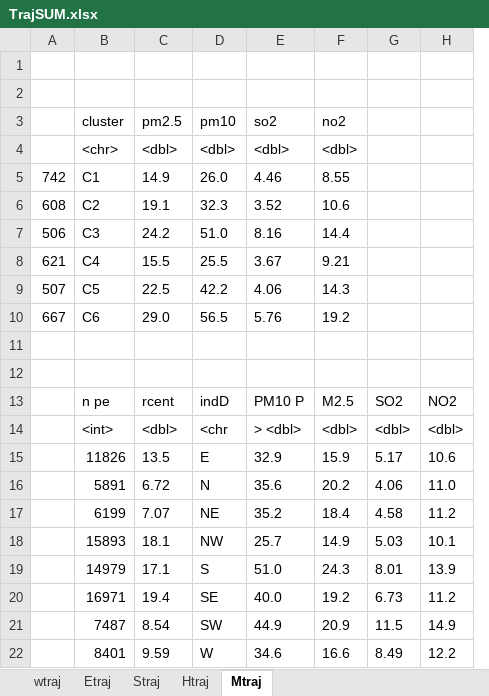
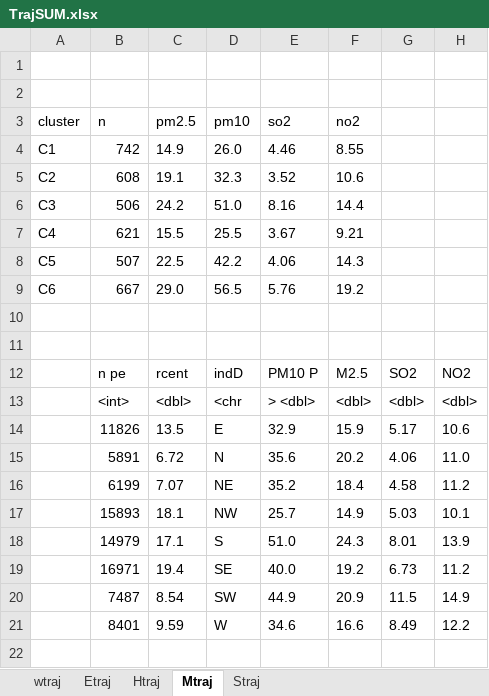
Before and after one commit to Rirhandzu-Novela/Highveld-air-pollution-prediction-health-impacts, an Excel workbook: RDS/TrajSUM.xlsx, sheet Mtraj, drawn as a sheet; values as stored, in another font and other column widths than the file's, no borders; removed rows and columns are numbered as before the commit, all else as after; the diff names each change by its address in the sheet, - before the commit and + after, or states it on an @@ line.

```diff
--- a/RDS/TrajSUM.xlsx (sheet Mtraj)
+++ b/RDS/TrajSUM.xlsx (sheet Mtraj)
@@ sheet tab order changed: wtraj | Etraj | Htraj | Mtraj | Straj @@
-column A, rows 5-10: 742 | 608 | 506 | 621 | 507 | 667
+column B (n), rows 4-21: 742 | 608 | 506 | 621 | 507 | 667 |  |  | n pe | <int> | 11826 | 5891 | 6199 | 15893 | 14979 | 16971 | 7487 | 8401
-row 4:  | <chr> | <dbl> | <dbl> | <dbl> | <dbl>
-A12 (cluster): n pe
+A12 (cluster): (empty)
-A13 (cluster): <int>
+A13 (cluster): (empty)
-A14 (cluster): 11826
+A14 (cluster): (empty)
-A15 (cluster): 5891
+A15 (cluster): (empty)
-A16 (cluster): 6199
+A16 (cluster): (empty)
-A17 (cluster): 15893
+A17 (cluster): (empty)
-A18 (cluster): 14979
+A18 (cluster): (empty)
-A19 (cluster): 16971
+A19 (cluster): (empty)
-A20 (cluster): 7487
+A20 (cluster): (empty)
-A21 (cluster): 8401
+A21 (cluster): (empty)
```
Also changed, not shown: sheet Htraj, sheet Etraj, sheet wtraj, sheet Straj, 5 other files.
